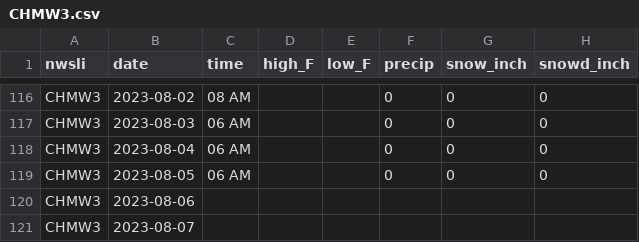
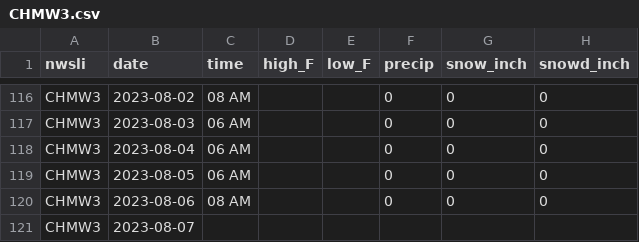
Before and after one commit to acperkins3/GDD-Plots-2023, a CSV file: CHMW3.csv, drawn as a sheet; only a part is shown, gaps mark what is left out.

```diff
--- a/CHMW3.csv
+++ b/CHMW3.csv
@@ -119,3 +119,3 @@ CHMW3,2023-08-04,06 AM,,,0,0,0
 CHMW3,2023-08-05,06 AM,,,0,0,0
-CHMW3,2023-08-06,,,,,,
+CHMW3,2023-08-06,08 AM,,,0,0,0
 CHMW3,2023-08-07,,,,,,
```
Also changed, not shown: ARLWatchdogExisting.csv, Hancock.csv, 5 other files.
